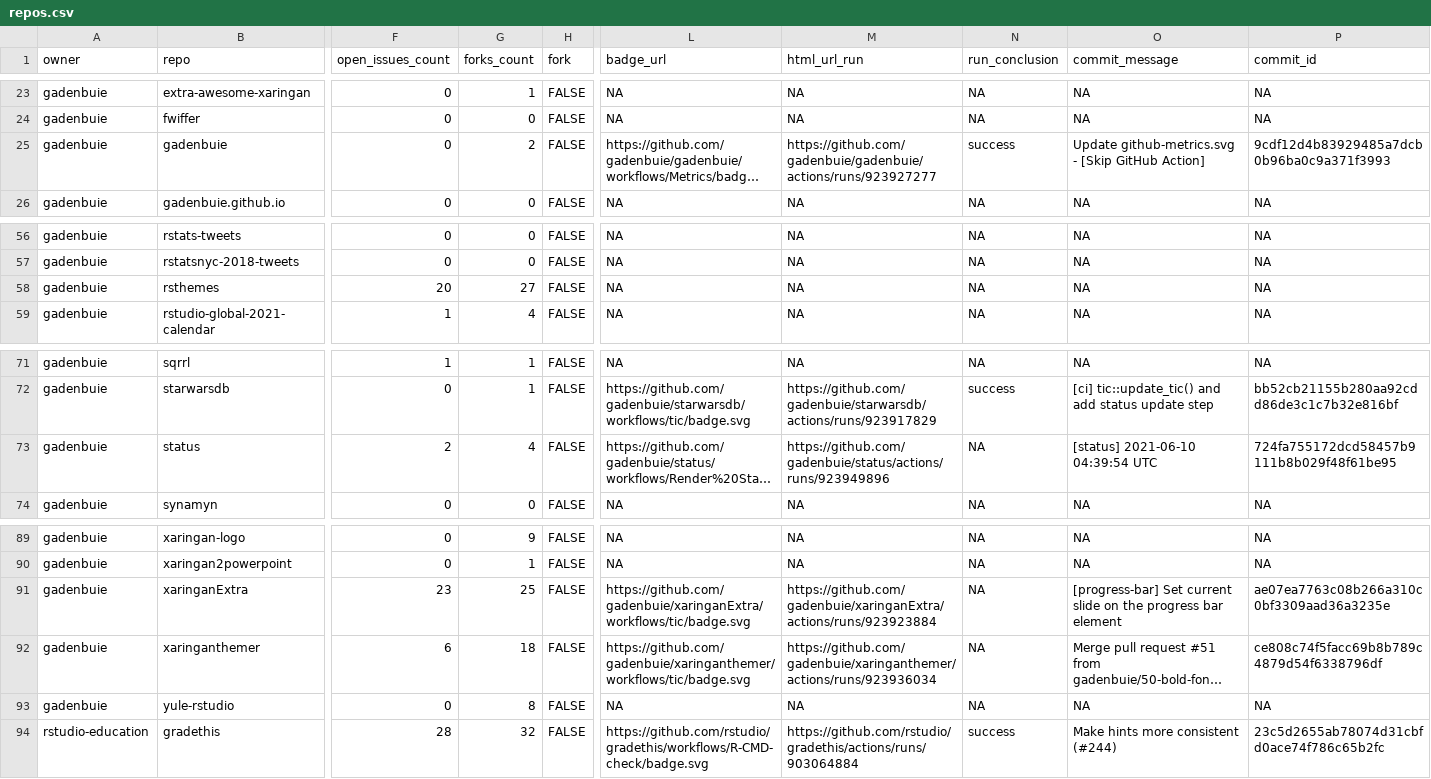
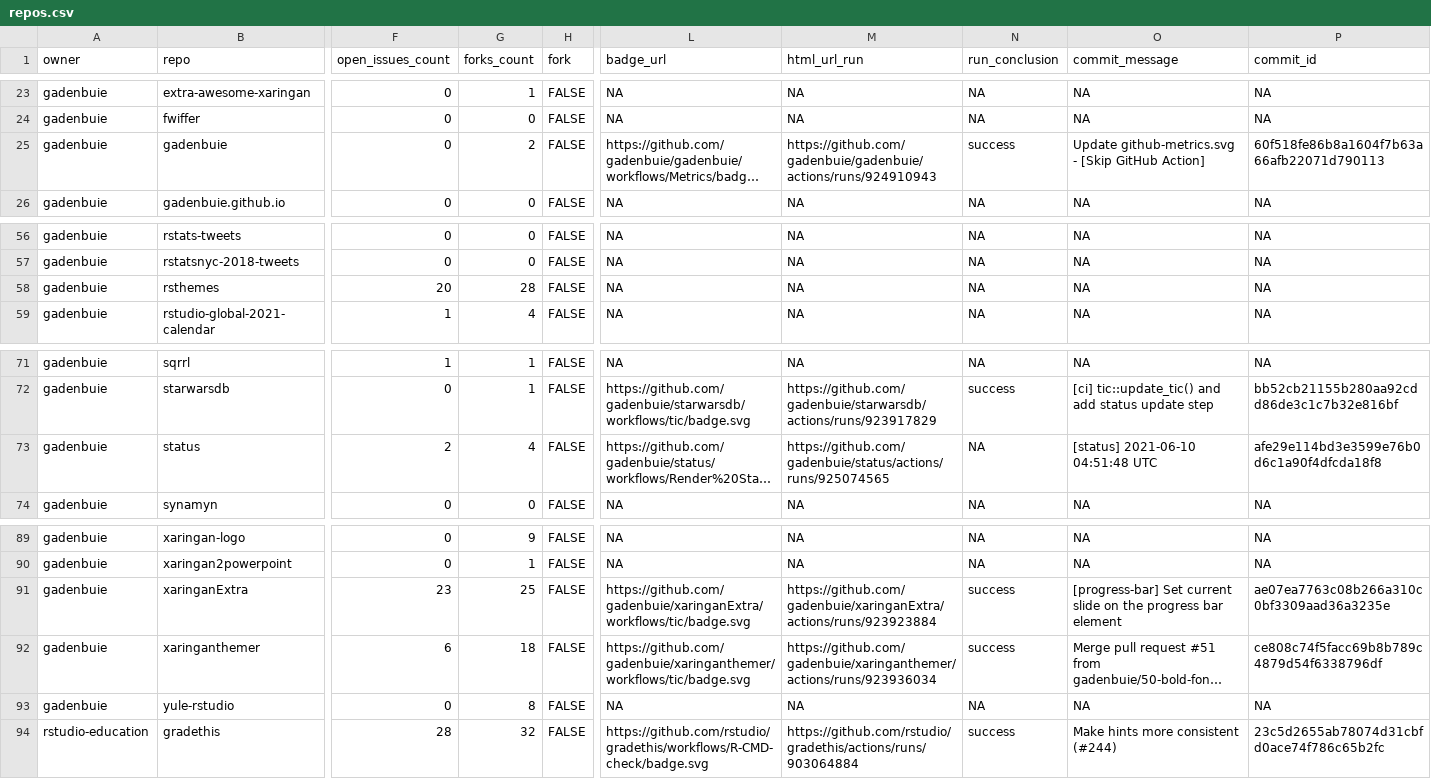
Before and after one commit to gadenbuie/status, a CSV file: repos.csv, drawn as a sheet; only a part is shown, gaps mark what is left out; long unchanged cells end in …; the diff names each change by its address in the sheet, - before the commit and + after, or states it on an @@ line.

```diff
--- a/repos.csv
+++ b/repos.csv
-M25 (html_url_run): https://github.com/gadenbuie/gadenbuie/actions/runs/923927277
+M25 (html_url_run): https://github.com/gadenbuie/gadenbuie/actions/runs/924910943
-P25 (commit_id): 9cdf12d4b83929485a7dcb0b96ba0c9a371f3993
+P25 (commit_id): 60f518fe86b8a1604f7b63a66afb22071d790113
-G58 (forks_count): 27
+G58 (forks_count): 28
-M73 (html_url_run): https://github.com/gadenbuie/status/actions/runs/923949896
+M73 (html_url_run): https://github.com/gadenbuie/status/actions/runs/925074565
-O73 (commit_message): [status] 2021-06-10 04:39:54 UTC
+O73 (commit_message): [status] 2021-06-10 04:51:48 UTC
-P73 (commit_id): 724fa755172dcd58457b9111b8b029f48f61be95
+P73 (commit_id): afe29e114bd3e3599e76b0d6c1a90f4dfcda18f8
-N91:N92 (run_conclusion): NA
+N91:N92 (run_conclusion): success
```
Also changed, not shown: 1 other file.
